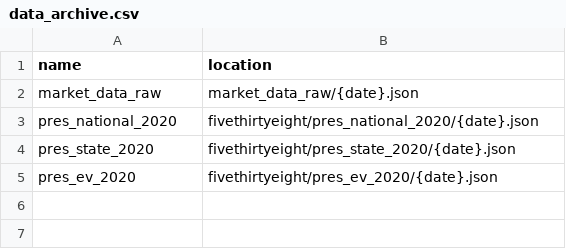
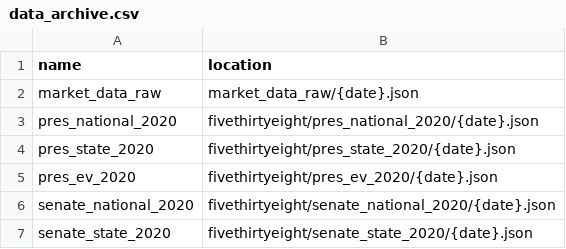
Before and after one commit to davidkzeng/pi-trading-lib, a CSV file: python/config/data_archive.csv, drawn as a sheet; the diff names each change by its address in the sheet, - before the commit and + after, or states it on an @@ line.

```diff
--- a/python/config/data_archive.csv
+++ b/python/config/data_archive.csv
+row 6: senate_national_2020 | fivethirtyeight/senate_national_2020/{date}.json
+row 7: senate_state_2020 | fivethirtyeight/senate_state_2020/{date}.json
```
Also changed, not shown: python/config/fivethirtyeight.csv, 1 other file.
